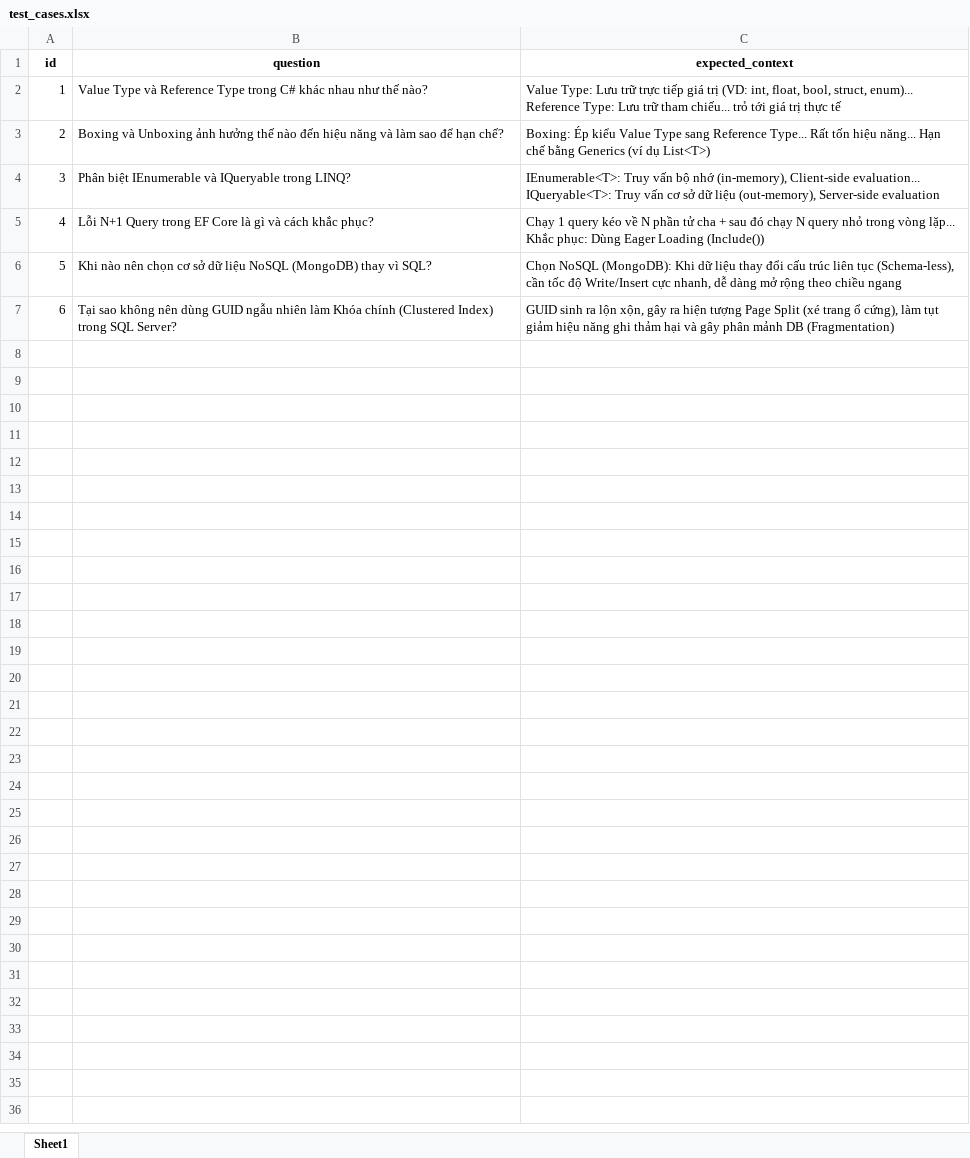
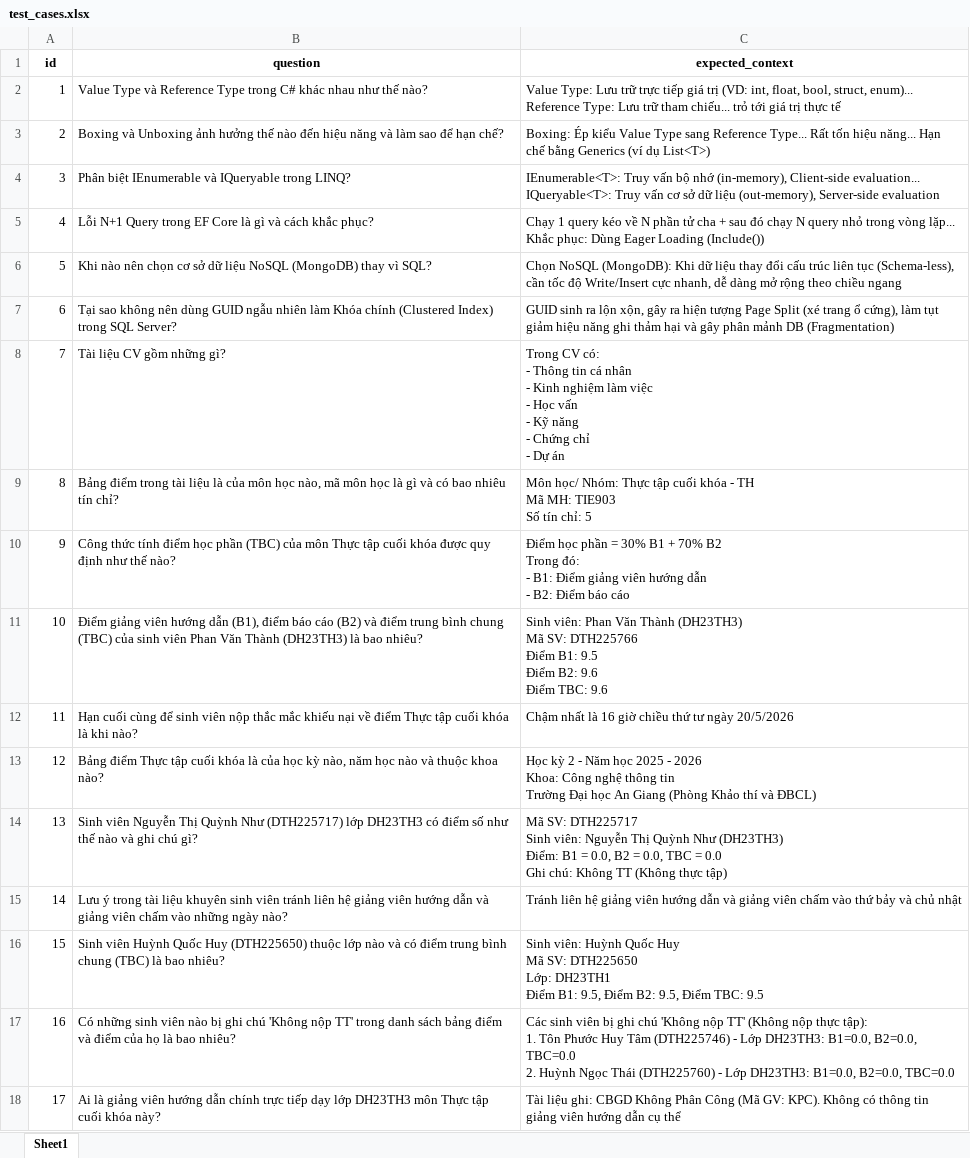
Before and after one commit to thanhphandev/enterprise-ai-platform, an Excel workbook: automation_test/test_cases.xlsx, sheet Sheet1, drawn as a sheet; values as stored, in another font and other column widths than the file's, no borders; ↵ is a line break in a cell; the diff names each change by its address in the sheet, - before the commit and + after, or states it on an @@ line.

```diff
--- a/automation_test/test_cases.xlsx (sheet Sheet1)
+++ b/automation_test/test_cases.xlsx (sheet Sheet1)
+row 8: 7 | Tài liệu CV gồm những gì? | Trong CV có: ↵ - Thông tin cá nhân ↵ - Kinh nghiệm làm việc ↵ - Học vấn ↵ - Kỹ năng ↵ - Chứng chỉ ↵ - Dự án
+row 9: 8 | Bảng điểm trong tài liệu là của môn học nào, mã môn học là gì và có bao nhiêu tín chỉ? | Môn học/ Nhóm: Thực tập cuối khóa - TH ↵ Mã MH: TIE903 ↵ Số tín chỉ: 5
+row 10: 9 | Công thức tính điểm học phần (TBC) của môn Thực tập cuối khóa được quy định như thế nào? | Điểm học phần = 30% B1 + 70% B2 ↵ Trong đó: ↵ - B1: Điểm giảng viên hướng dẫn ↵ - B2: Điểm báo cáo
+row 11: 10 | Điểm giảng viên hướng dẫn (B1), điểm báo cáo (B2) và điểm trung bình chung (TBC) của sinh viên Phan Văn Thành (DH23TH3) là bao nhiêu? | Sinh viên: Phan Văn Thành (DH23TH3) ↵ Mã SV: DTH225766 ↵ Điểm B1: 9.5 ↵ Điểm B2: 9.6 ↵ Điểm TBC: 9.6
+row 12: 11 | Hạn cuối cùng để sinh viên nộp thắc mắc khiếu nại về điểm Thực tập cuối khóa là khi nào? | Chậm nhất là 16 giờ chiều thứ tư ngày 20/5/2026
+row 13: 12 | Bảng điểm Thực tập cuối khóa là của học kỳ nào, năm học nào và thuộc khoa nào? | Học kỳ 2 - Năm học 2025 - 2026 ↵ Khoa: Công nghệ thông tin ↵ Trường Đại học An Giang (Phòng Khảo thí và ĐBCL)
+row 14: 13 | Sinh viên Nguyễn Thị Quỳnh Như (DTH225717) lớp DH23TH3 có điểm số như thế nào và ghi chú gì? | Mã SV: DTH225717 ↵ Sinh viên: Nguyễn Thị Quỳnh Như (DH23TH3) ↵ Điểm: B1 = 0.0, B2 = 0.0, TBC = 0.0 ↵ Ghi chú: Không TT (Không thực tập)
+row 15: 14 | Lưu ý trong tài liệu khuyên sinh viên tránh liên hệ giảng viên hướng dẫn và giảng viên chấm vào những ngày nào? | Tránh liên hệ giảng viên hướng dẫn và giảng viên chấm vào thứ bảy và chủ nhật
+row 16: 15 | Sinh viên Huỳnh Quốc Huy (DTH225650) thuộc lớp nào và có điểm trung bình chung (TBC) là bao nhiêu? | Sinh viên: Huỳnh Quốc Huy ↵ Mã SV: DTH225650 ↵ Lớp: DH23TH1 ↵ Điểm B1: 9.5, Điểm B2: 9.5, Điểm TBC: 9.5
+row 17: 16 | Có những sinh viên nào bị ghi chú 'Không nộp TT' trong danh sách bảng điểm và điểm của họ là bao nhiêu? | Các sinh viên bị ghi chú 'Không nộp TT' (Không nộp thực tập): ↵ 1. Tôn Phước Huy Tâm (DTH225746) - Lớp DH23TH3: B1=0.0, B2=0.0, TBC=0.0 ↵ 2. Huỳnh Ngọc Thái (DTH225760) - Lớp DH23TH3: B1=0.0, B2=0.0, TBC=0.0
+row 18: 17 | Ai là giảng viên hướng dẫn chính trực tiếp dạy lớp DH23TH3 môn Thực tập cuối khóa này? | Tài liệu ghi: CBGD Không Phân Công (Mã GV: KPC). Không có thông tin giảng viên hướng dẫn cụ thể
```
Also changed, not shown: 5 other files.
